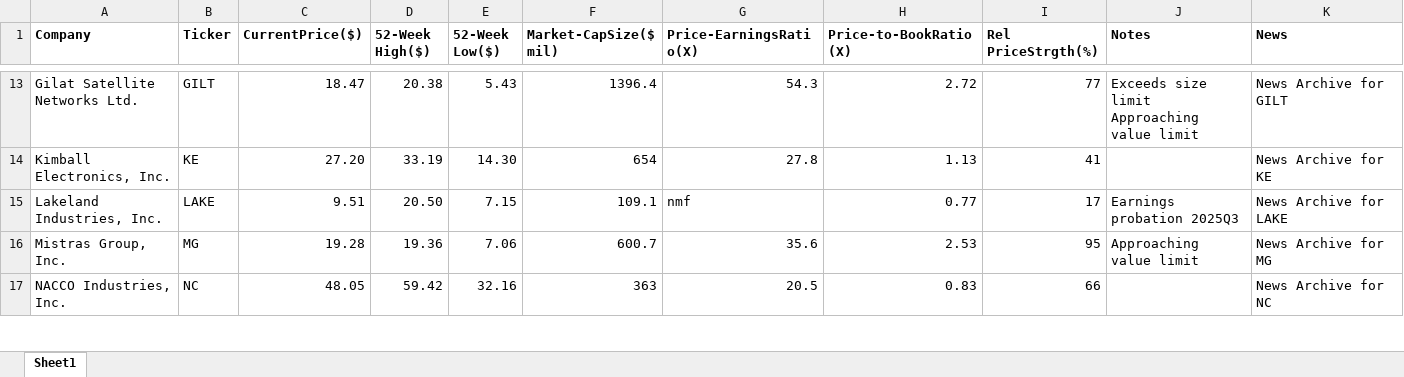
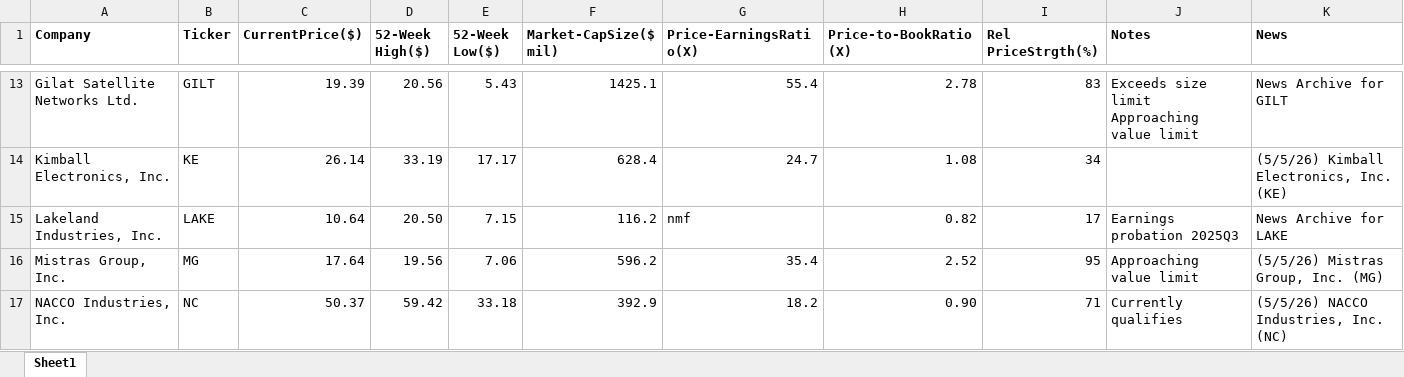
Before and after one commit to rickshilling/shadowPortfolio, an Excel workbook: AAII.xlsx, sheet Sheet1, drawn as a sheet; only a part is shown, gaps mark what is left out; values as stored, in another font and other column widths than the file's, no borders; charts and pictures not drawn; the diff covers the shown part only; the diff names each change by its address in the sheet, - before the commit and + after, or states it on an @@ line.

```diff
--- a/AAII.xlsx (sheet Sheet1)
+++ b/AAII.xlsx (sheet Sheet1)
-C13 (CurrentPrice($)): 18.47
+C13 (CurrentPrice($)): 19.39
-D13 (52-Week High($)): 20.38
+D13 (52-Week High($)): 20.56
-F13 (Market-CapSize($ mil)): 1396.4
+F13 (Market-CapSize($ mil)): 1425.1
-G13 (Price-EarningsRatio(X)): 54.3
+G13 (Price-EarningsRatio(X)): 55.4
-H13 (Price-to-BookRatio(X)): 2.72
+H13 (Price-to-BookRatio(X)): 2.78
-I13 (Rel PriceStrgth(%)): 77
+I13 (Rel PriceStrgth(%)): 83
-C14 (CurrentPrice($)): 27.20
+C14 (CurrentPrice($)): 26.14
-E14 (52-Week Low($)): 14.30
+E14 (52-Week Low($)): 17.17
-F14 (Market-CapSize($ mil)): 654
+F14 (Market-CapSize($ mil)): 628.4
-G14 (Price-EarningsRatio(X)): 27.8
+G14 (Price-EarningsRatio(X)): 24.7
-H14 (Price-to-BookRatio(X)): 1.13
+H14 (Price-to-BookRatio(X)): 1.08
-I14 (Rel PriceStrgth(%)): 41
+I14 (Rel PriceStrgth(%)): 34
-K14 (News): News Archive for KE
+K14 (News): (5/5/26) Kimball Electronics, Inc. (KE)
-C15 (CurrentPrice($)): 9.51
+C15 (CurrentPrice($)): 10.64
-F15 (Market-CapSize($ mil)): 109.1
+F15 (Market-CapSize($ mil)): 116.2
-H15 (Price-to-BookRatio(X)): 0.77
+H15 (Price-to-BookRatio(X)): 0.82
-C16 (CurrentPrice($)): 19.28
+C16 (CurrentPrice($)): 17.64
-D16 (52-Week High($)): 19.36
+D16 (52-Week High($)): 19.56
-F16 (Market-CapSize($ mil)): 600.7
+F16 (Market-CapSize($ mil)): 596.2
-G16 (Price-EarningsRatio(X)): 35.6
+G16 (Price-EarningsRatio(X)): 35.4
-H16 (Price-to-BookRatio(X)): 2.53
+H16 (Price-to-BookRatio(X)): 2.52
-K16 (News): News Archive for MG
+K16 (News): (5/5/26) Mistras Group, Inc. (MG)
-C17 (CurrentPrice($)): 48.05
+C17 (CurrentPrice($)): 50.37
-E17 (52-Week Low($)): 32.16
+E17 (52-Week Low($)): 33.18
-F17 (Market-CapSize($ mil)): 363
+F17 (Market-CapSize($ mil)): 392.9
-G17 (Price-EarningsRatio(X)): 20.5
+G17 (Price-EarningsRatio(X)): 18.2
-H17 (Price-to-BookRatio(X)): 0.83
+H17 (Price-to-BookRatio(X)): 0.90
-I17 (Rel PriceStrgth(%)): 66
+I17 (Rel PriceStrgth(%)): 71
-J17 (Notes): (empty)
+J17 (Notes): Currently qualifies
-K17 (News): News Archive for NC
+K17 (News): (5/5/26) NACCO Industries, Inc. (NC)
```
Also changed, not shown: 1 added row and 123 edited cells elsewhere in this sheet, TransactionHistory.xlsx, 2 other files.
